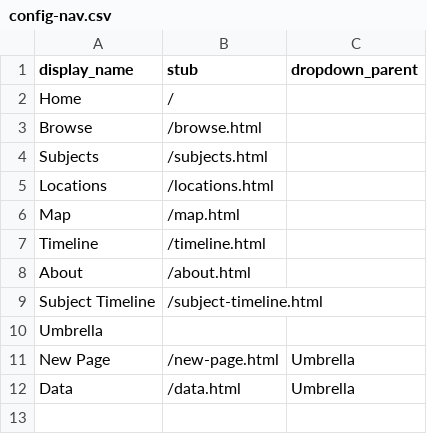
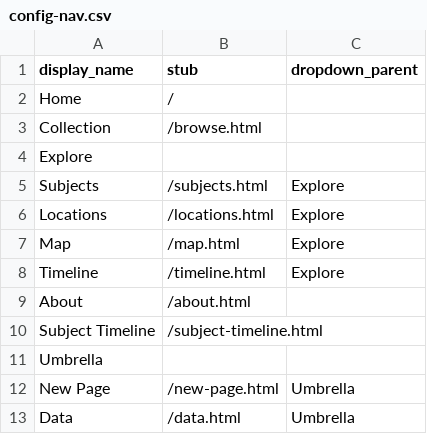
Before and after one commit to Nevada-State-English/nsu-english-thesis, a CSV file: _data/config-nav.csv, drawn as a sheet.

```diff
--- a/_data/config-nav.csv
+++ b/_data/config-nav.csv
@@ -2,7 +2,8 @@ display_name,stub,dropdown_parent
 Home,/,
-Browse,/browse.html,
-Subjects,/subjects.html,
-Locations,/locations.html,
-Map,/map.html,
-Timeline,/timeline.html,
+Collection,/browse.html,
+Explore,,
+Subjects,/subjects.html,Explore
+Locations,/locations.html,Explore
+Map,/map.html,Explore
+Timeline,/timeline.html,Explore
 About,/about.html,
```
Also changed, not shown: 1 other file.
